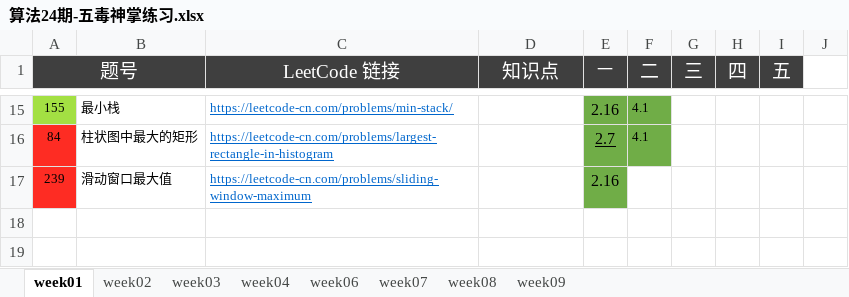
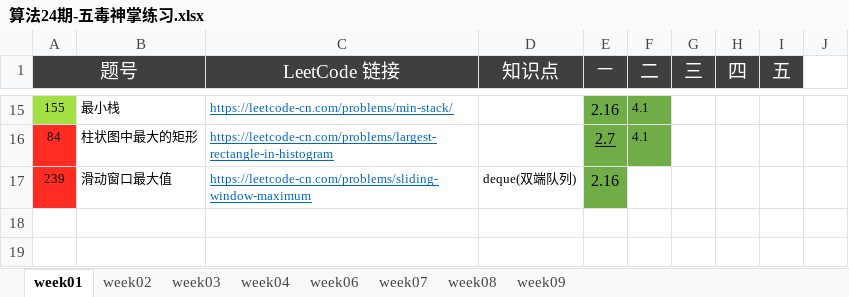
Before and after one commit to Quan-heng/LeetCodeTraining, an Excel workbook: 算法24期-五毒神掌练习.xlsx, sheet week01, drawn as a sheet; only a part is shown, gaps mark what is left out; values as stored, in another font and other column widths than the file's, no borders; charts and pictures not drawn; the diff names each change by its address in the sheet, - before the commit and + after, or states it on an @@ line.

```diff
--- a/算法24期-五毒神掌练习.xlsx (sheet week01)
+++ b/算法24期-五毒神掌练习.xlsx (sheet week01)
-D17 (知识点): (empty)
+D17 (知识点): deque(双端队列)
```
Also changed, not shown: 1 other file.
